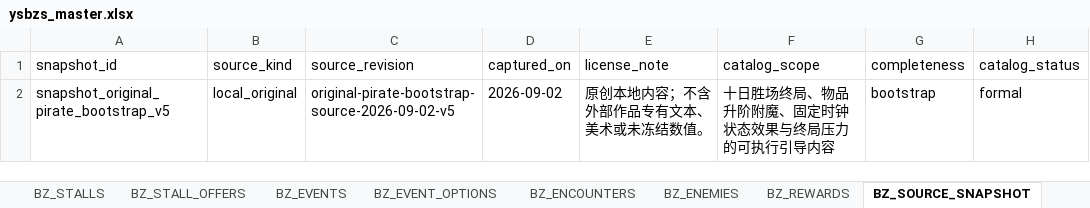
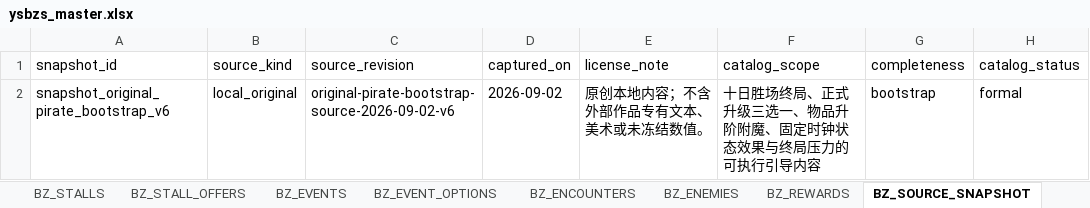
Before and after one commit to jyf0330/ysbzs, an Excel workbook: xlsx/ysbzs_master.xlsx, sheet BZ_SOURCE_SNAPSHOT, drawn as a sheet; values as stored, in another font and other column widths than the file's, no borders; the diff names each change by its address in the sheet, - before the commit and + after, or states it on an @@ line.

Commit message:
feat(original-pirate): 增加正式升级选择目录

```diff
--- a/xlsx/ysbzs_master.xlsx (sheet BZ_SOURCE_SNAPSHOT)
+++ b/xlsx/ysbzs_master.xlsx (sheet BZ_SOURCE_SNAPSHOT)
-A2 (snapshot_id): snapshot_original_pirate_bootstrap_v5
+A2 (snapshot_id): snapshot_original_pirate_bootstrap_v6
-C2 (source_revision): original-pirate-bootstrap-source-2026-09-02-v5
+C2 (source_revision): original-pirate-bootstrap-source-2026-09-02-v6
-F2 (catalog_scope): 十日胜场终局、物品升阶附魔、固定时钟状态效果与终局压力的可执行引导内容
+F2 (catalog_scope): 十日胜场终局、正式升级三选一、物品升阶附魔、固定时钟状态效果与终局压力的可执行引导内容
```
Also changed, not shown: sheet BZ_GAMEPLAY, sheet BZ_REWARDS, other sheet tabs, 9 other files.
